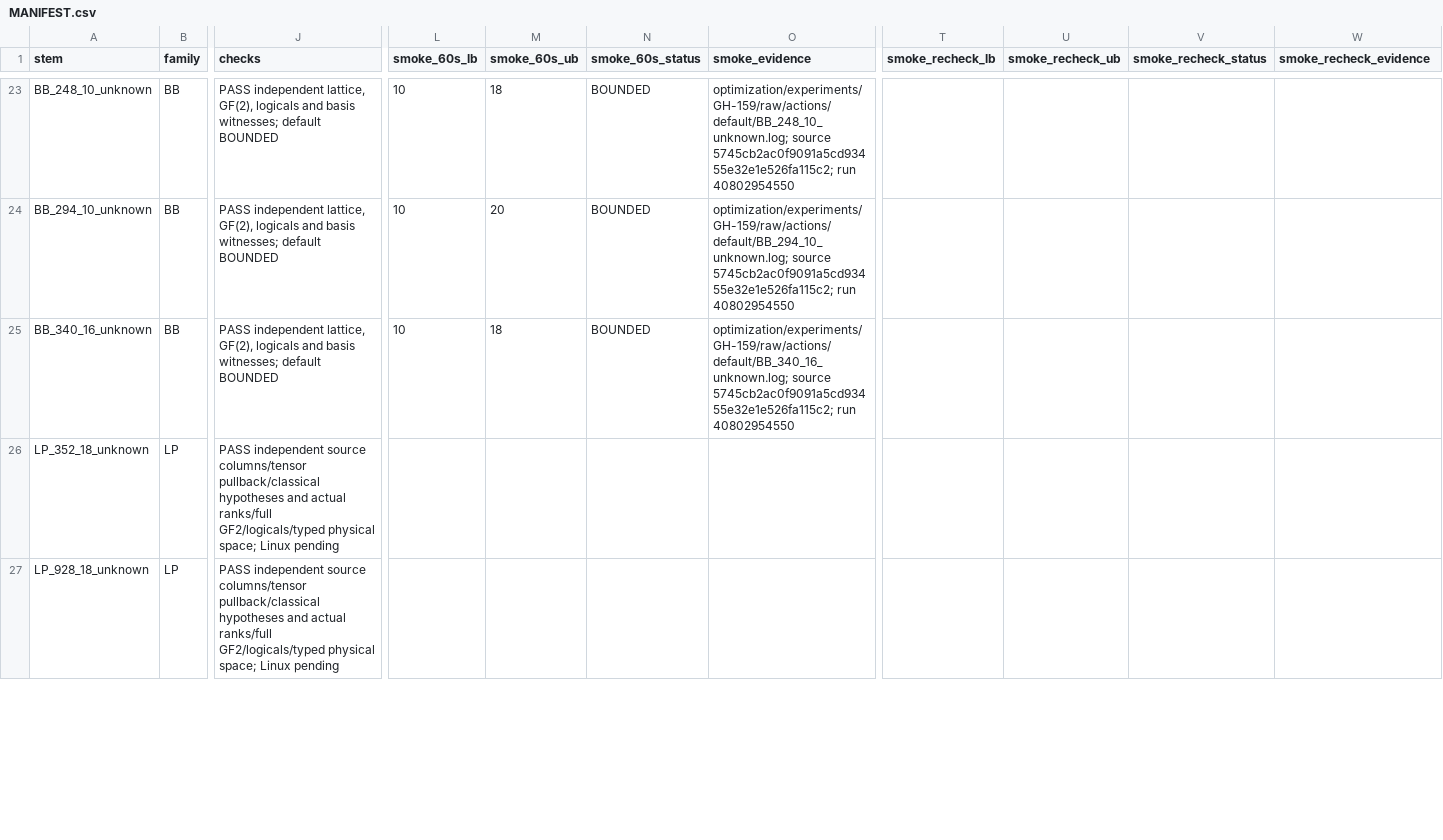
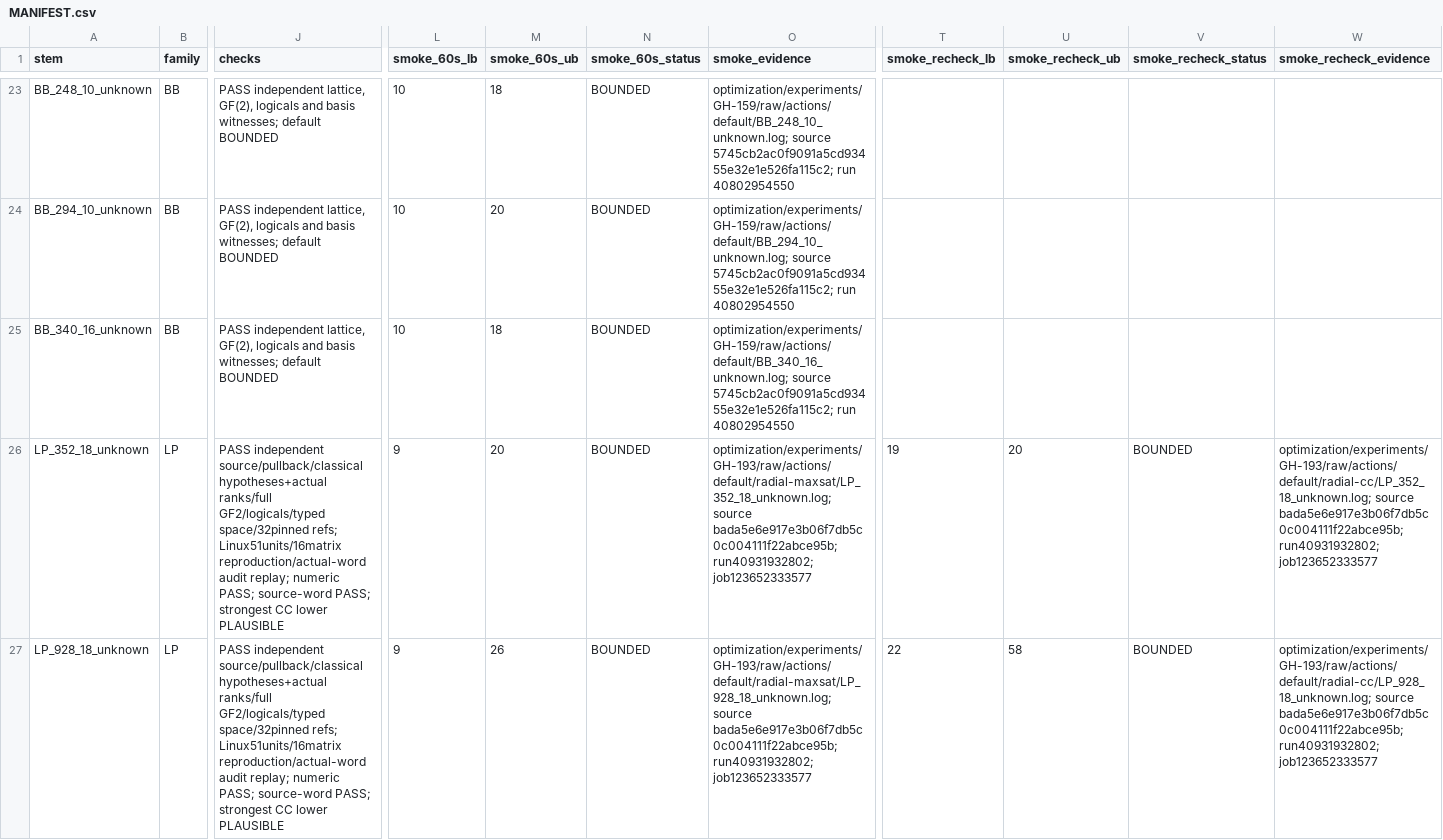
Before and after one commit to guluchen/DistQLDPC, a CSV file: data/matrices/untiered/MANIFEST.csv, drawn as a sheet; only a part is shown, gaps mark what is left out; the diff covers the shown part only; the diff names each change by its address in the sheet, - before the commit and + after, or states it on an @@ line.

Commit message:
Retain radial LP bounds and freeze independent proof and numeric gates

```diff
--- a/data/matrices/untiered/MANIFEST.csv
+++ b/data/matrices/untiered/MANIFEST.csv
-J26:J27 (checks): PASS independent source columns/tensor pullback/classical hypotheses and actual ranks/full GF2/logicals/typed physical space; Linux pending
+J26:J27 (checks): PASS independent source/pullback/classical hypotheses+actual ranks/full GF2/logicals/typed space/32pinned refs; Linux51units/16matrix reproduction/actual-word audit replay; numeric PASS; source-word PASS; strongest CC lower PLAUSIBLE
-L26:L27 (smoke_60s_lb): (empty)
+L26:L27 (smoke_60s_lb): 9
-M26 (smoke_60s_ub): (empty)
+M26 (smoke_60s_ub): 20
-N26:N27 (smoke_60s_status): (empty)
+N26:N27 (smoke_60s_status): BOUNDED
-O26 (smoke_evidence): (empty)
+O26 (smoke_evidence): optimization/experiments/GH-193/raw/actions/default/radial-maxsat/LP_352_18_unknown.log; source bada5e6e917e3b06f7db5c0c004111f22abce95b; run40931932802; job123652333577
-T26 (smoke_recheck_lb): (empty)
+T26 (smoke_recheck_lb): 19
-U26 (smoke_recheck_ub): (empty)
+U26 (smoke_recheck_ub): 20
-V26:V27 (smoke_recheck_status): (empty)
+V26:V27 (smoke_recheck_status): BOUNDED
-W26 (smoke_recheck_evidence): (empty)
+W26 (smoke_recheck_evidence): optimization/experiments/GH-193/raw/actions/default/radial-cc/LP_352_18_unknown.log; source bada5e6e917e3b06f7db5c0c004111f22abce95b; run40931932802; job123652333577
-M27 (smoke_60s_ub): (empty)
+M27 (smoke_60s_ub): 26
-O27 (smoke_evidence): (empty)
+O27 (smoke_evidence): optimization/experiments/GH-193/raw/actions/default/radial-maxsat/LP_928_18_unknown.log; source bada5e6e917e3b06f7db5c0c004111f22abce95b; run40931932802; job123652333577
-T27 (smoke_recheck_lb): (empty)
+T27 (smoke_recheck_lb): 22
-U27 (smoke_recheck_ub): (empty)
+U27 (smoke_recheck_ub): 58
-W27 (smoke_recheck_evidence): (empty)
+W27 (smoke_recheck_evidence): optimization/experiments/GH-193/raw/actions/default/radial-cc/LP_928_18_unknown.log; source bada5e6e917e3b06f7db5c0c004111f22abce95b; run40931932802; job123652333577
```
Also changed, not shown: 16 edited cells elsewhere in this file, 37 other files.
